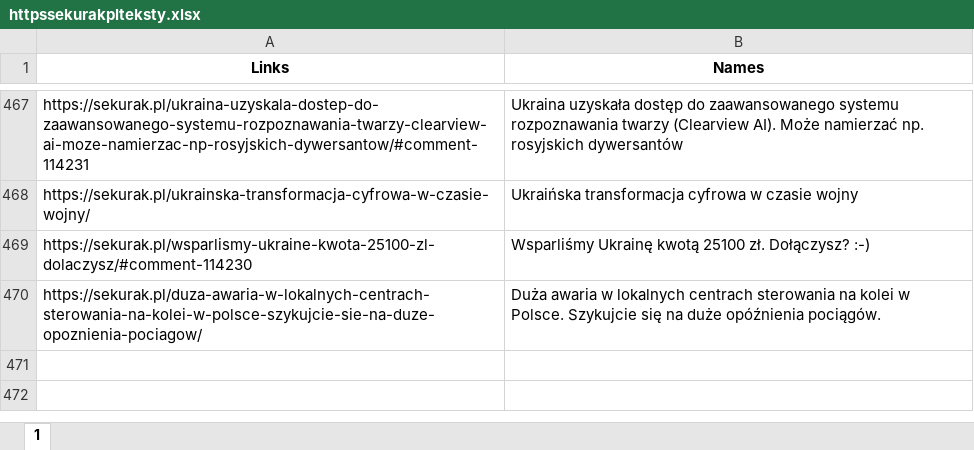
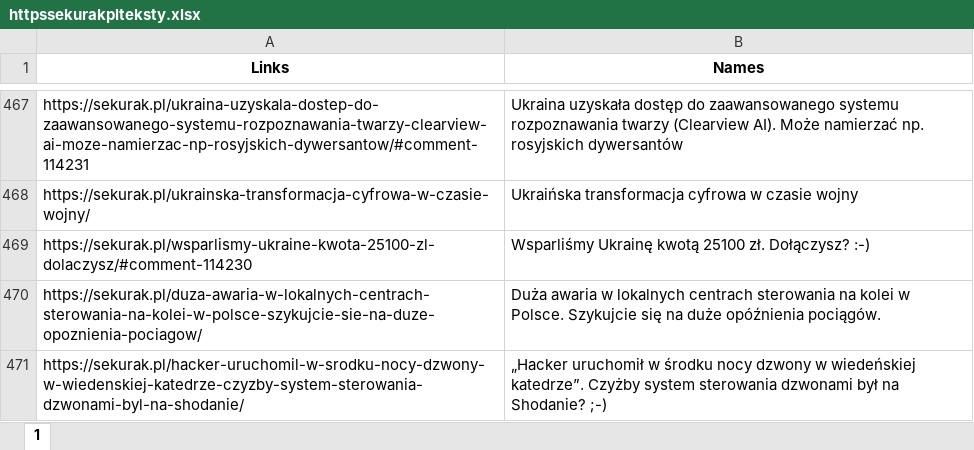
Before and after one commit to oliwkan091/ACV3, an Excel workbook: database/httpssekurakplteksty.xlsx, sheet 1, drawn as a sheet; only a part is shown, gaps mark what is left out; values as stored, in another font and other column widths than the file's, no borders; the diff names each change by its address in the sheet, - before the commit and + after, or states it on an @@ line.

```diff
--- a/database/httpssekurakplteksty.xlsx (sheet 1)
+++ b/database/httpssekurakplteksty.xlsx (sheet 1)
+row 471: https://sekurak.pl/hacker-uruchomil-w-srodku-nocy-dzwony-w-wiedenskiej-katedrze-czyzby-system-sterowania-dzwonami-byl-na-shodanie/ | „Hacker uruchomił w środku nocy dzwony w wiedeńskiej katedrze”. Czyżby system sterowania dzwonami był na Shodanie? ;-)
```
Also changed, not shown: database/httpsenchantedbookletcom.xlsx, database/httpshistorycznyambasadorcom.xlsx, 20 other files.
